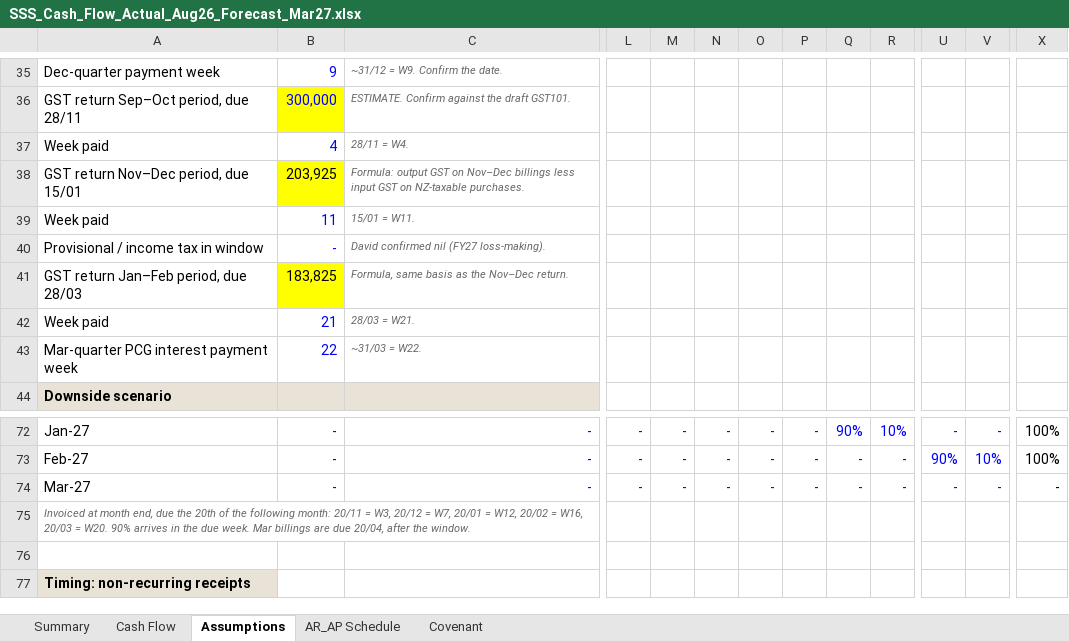
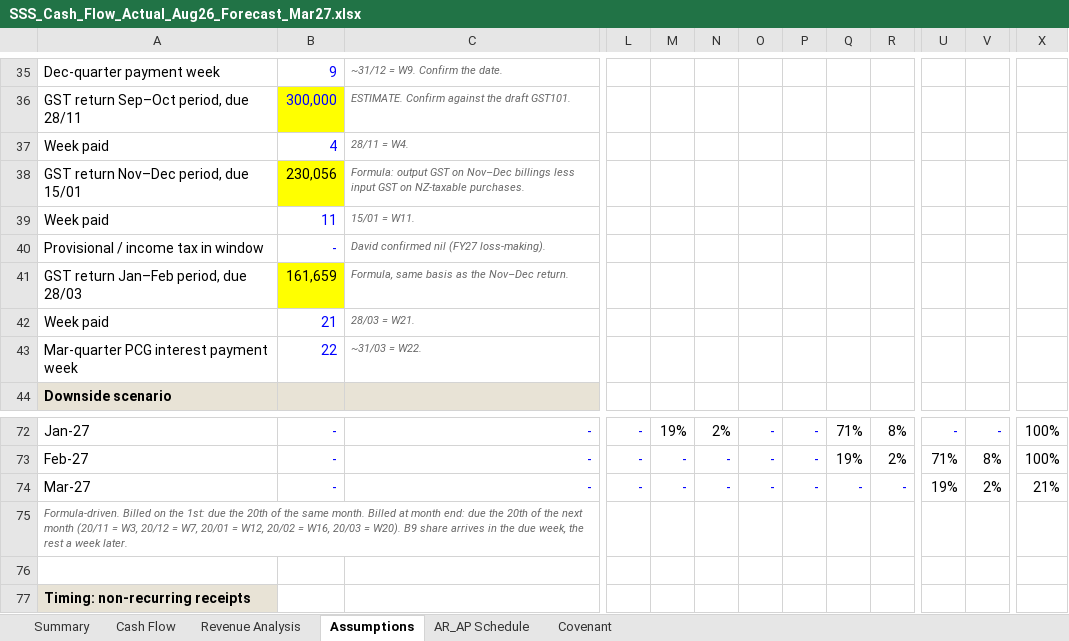
Before and after one commit to davidzhousss/Agent, an Excel workbook: cashflow/SSS_Cash_Flow_Actual_Aug26_Forecast_Mar27.xlsx, sheet Assumptions, drawn as a sheet; only a part is shown, gaps mark what is left out; values as stored, in another font and other column widths than the file's, no borders; the diff covers the shown part only; the diff names each change by its address in the sheet, - before the commit and + after, or states it on an @@ line.

```diff
--- a/cashflow/SSS_Cash_Flow_Actual_Aug26_Forecast_Mar27.xlsx (sheet Assumptions)
+++ b/cashflow/SSS_Cash_Flow_Actual_Aug26_Forecast_Mar27.xlsx (sheet Assumptions)
+sheet tab: Revenue Analysis
-B38: 203,925
+B38: 230,056
-B41: 183,825
+B41: 161,659
-M72:N72 text colour: #0000FF
+M72:N72 text colour: black
-M72: -
+M72: 19%
-N72: -
+N72: 2%
-Q72: 90%
+Q72: 71%
-Q72:R73 text colour: #0000FF
+Q72:R73 text colour: black
-R72: 10%
+R72: 8%
-Q73: -
+Q73: 19%
-R73: -
+R73: 2%
-U73: 90%
+U73: 71%
-U73:V74 text colour: #0000FF
+U73:V74 text colour: black
-V73: 10%
+V73: 8%
-U74: -
+U74: 19%
-V74: -
+V74: 2%
-X74: -
+X74: 21%
-A75: Invoiced at month end, due the 20th of the following month: 20/11 = W3, 20/12 = W7, 20/01 = W12, 20/02 = W16, 20/03 = W20. 90% arrives in the due week. Mar billings are due 20/04, after the window.
+A75: Formula-driven. Billed on the 1st: due the 20th of the same month. Billed at month end: due the 20th of the next month (20/11 = W3, 20/12 = W7, 20/01 = W12, 20/02 = W16, 20/03 = W20). B9 share arrives in the due week, the rest a week later.
```
Also changed, not shown: 29 edited cells and cell formats elsewhere in this sheet, sheet Cash Flow, sheet Summary, sheet Covenant, formulas that keep their value, charts or pictures.
